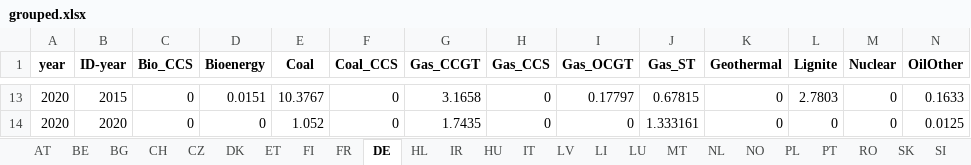
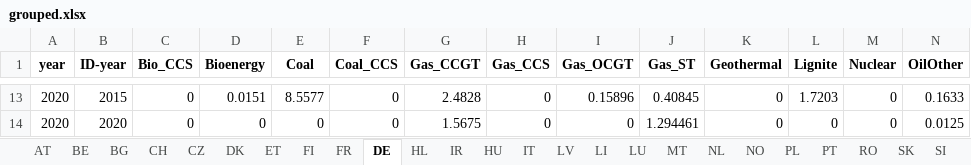
Before and after one commit to addroz/match_and_merge, an Excel workbook: grouped.xlsx, sheet DE, drawn as a sheet; only a part is shown, gaps mark what is left out; values as stored, in another font and other column widths than the file's, no borders; the diff covers the shown part only; the diff names each change by its address in the sheet, - before the commit and + after, or states it on an @@ line.

```diff
--- a/grouped.xlsx (sheet DE)
+++ b/grouped.xlsx (sheet DE)
-E13 (Coal): 10.3767
+E13 (Coal): 8.5577
-G13 (Gas_CCGT): 3.1658
+G13 (Gas_CCGT): 2.4828
-I13 (Gas_OCGT): 0.17797
+I13 (Gas_OCGT): 0.15896
-J13 (Gas_ST): 0.67815
+J13 (Gas_ST): 0.40845
-L13 (Lignite): 2.7803
+L13 (Lignite): 1.7203
-E14 (Coal): 1.052
+E14 (Coal): 0
-G14 (Gas_CCGT): 1.7435
+G14 (Gas_CCGT): 1.5675
-J14 (Gas_ST): 1.333161
+J14 (Gas_ST): 1.294461
```
Also changed, not shown: 58 edited cells elsewhere in this sheet, sheet ES, sheet IT, sheet DK, sheet SE, sheet NL, sheet FI, 17 more sheets, 2 other files.
